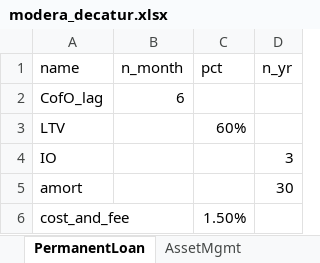
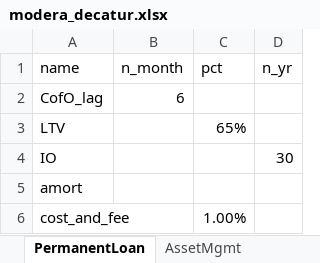
Before and after one commit to karlpolen/nus_apartment, an Excel workbook: modera_decatur.xlsx, sheet PermanentLoan, drawn as a sheet; values as stored, in another font and other column widths than the file's, no borders; the diff names each change by its address in the sheet, - before the commit and + after, or states it on an @@ line.

Commit message:
add fair value and permanent loan

```diff
--- a/modera_decatur.xlsx (sheet PermanentLoan)
+++ b/modera_decatur.xlsx (sheet PermanentLoan)
-C3 (pct): 60%
+C3 (pct): 65%
-D4 (n_yr): 3
+D4 (n_yr): 30
-D5 (n_yr): 30
+D5 (n_yr): (empty)
-C6 (pct): 1.50%
+C6 (pct): 1.00%
```
Also changed, not shown: sheet CapEx, 1 other file.
